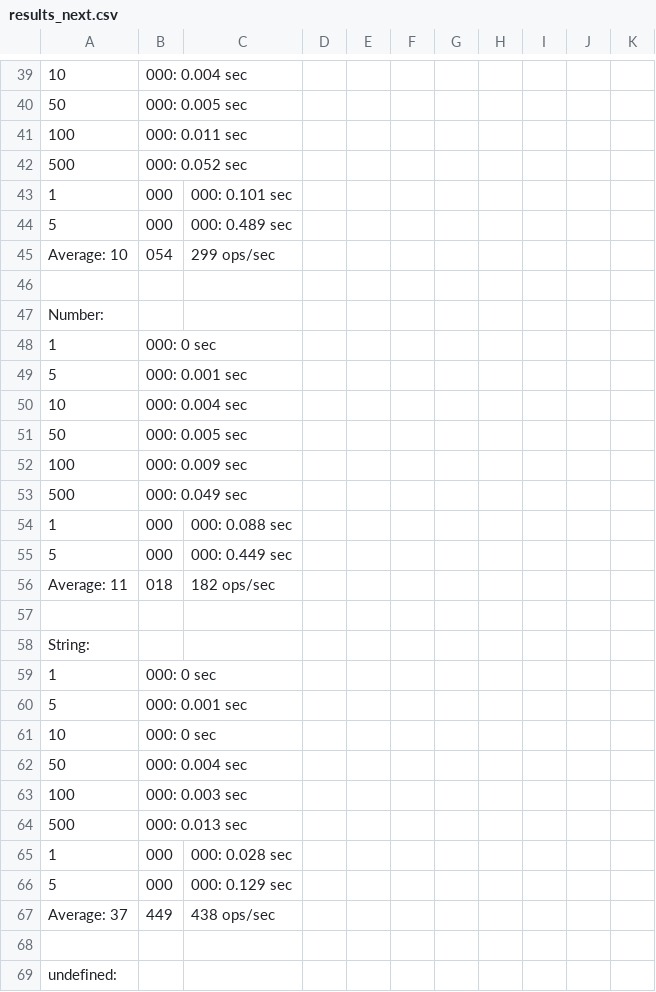
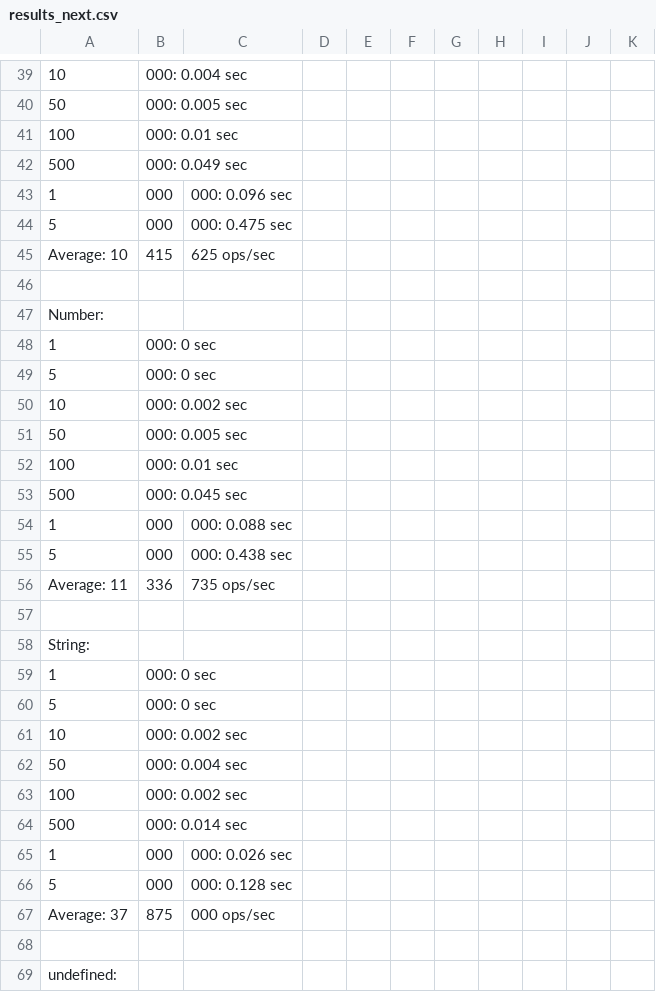
Before and after one commit to planttheidea/hash-it, a CSV file: results_next.csv, drawn as a sheet; only a part is shown, gaps mark what is left out; the diff covers the shown part only; the diff names each change by its address in the sheet, - before the commit and + after, or states it on an @@ line.

```diff
--- a/results_next.csv
+++ b/results_next.csv
-B41: 000: 0.011 sec
+B41: 000: 0.01 sec
-B42: 000: 0.052 sec
+B42: 000: 0.049 sec
-C43: 000: 0.101 sec
+C43: 000: 0.096 sec
-C44: 000: 0.489 sec
+C44: 000: 0.475 sec
-B45: 054
+B45: 415
-C45: 299 ops/sec
+C45: 625 ops/sec
-B49: 000: 0.001 sec
+B49: 000: 0 sec
-B50: 000: 0.004 sec
+B50: 000: 0.002 sec
-B52: 000: 0.009 sec
+B52: 000: 0.01 sec
-B53: 000: 0.049 sec
+B53: 000: 0.045 sec
-C55: 000: 0.449 sec
+C55: 000: 0.438 sec
-B56: 018
+B56: 336
-C56: 182 ops/sec
+C56: 735 ops/sec
-B60: 000: 0.001 sec
+B60: 000: 0 sec
-B61: 000: 0 sec
+B61: 000: 0.002 sec
-B63: 000: 0.003 sec
+B63: 000: 0.002 sec
-B64: 000: 0.013 sec
+B64: 000: 0.014 sec
-C65: 000: 0.028 sec
+C65: 000: 0.026 sec
-C66: 000: 0.129 sec
+C66: 000: 0.128 sec
-B67: 449
+B67: 875
-C67: 438 ops/sec
+C67: 000 ops/sec
```
Also changed, not shown: 8 added rows, 8 removed rows, 1 moved row and 78 edited cells elsewhere in this file, 3 other files.
